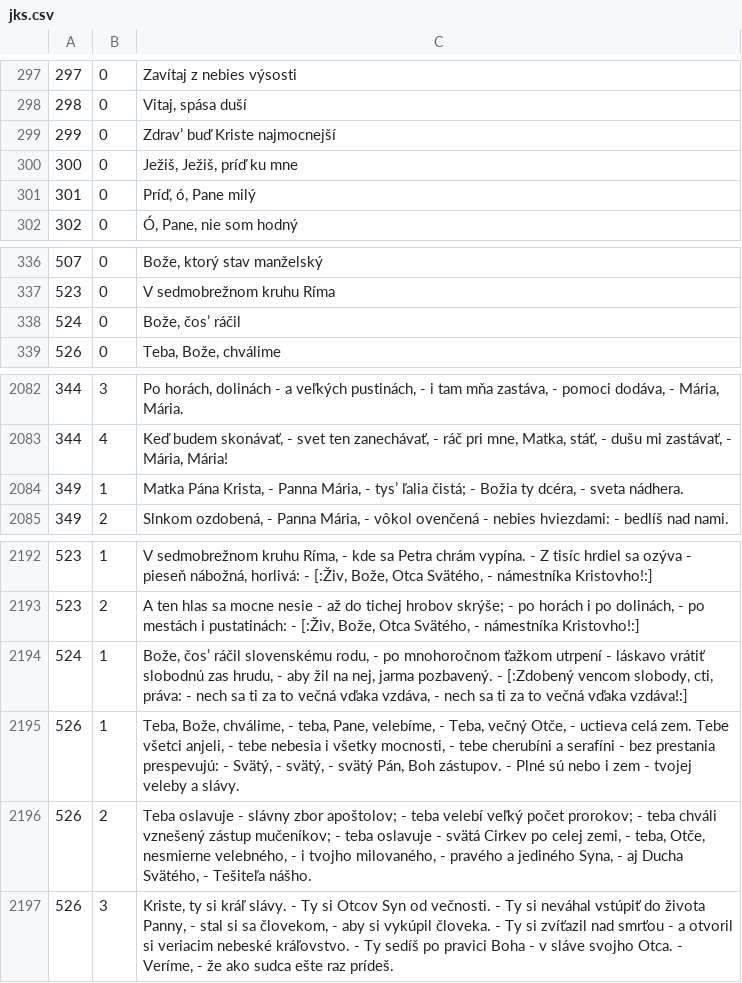
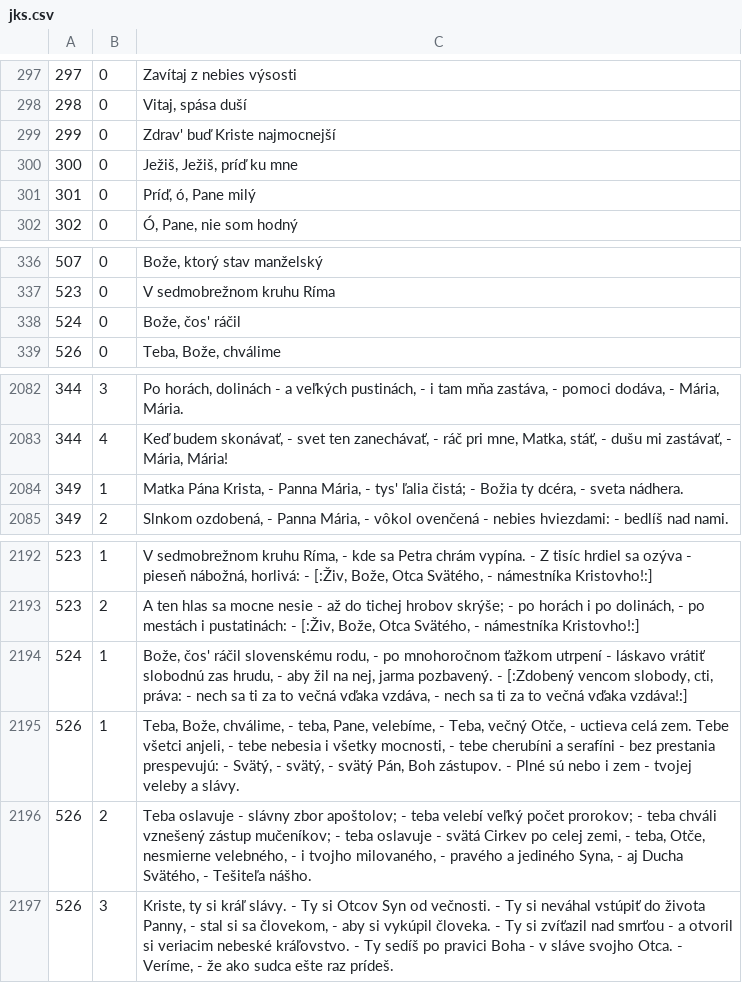
Before and after one commit to stanislavbebej/ejks, a CSV file: db/jks.csv, drawn as a sheet; only a part is shown, gaps mark what is left out; the diff covers the shown part only.

```diff
--- a/db/jks.csv
+++ b/db/jks.csv
@@ -298,3 +298,3 @@
 298,0,"Vitaj, spása duší"
-299,0,"Zdrav’ buď Kriste najmocnejší"
+299,0,"Zdrav' buď Kriste najmocnejší"
 300,0,"Ježiš, Ježiš, príď ku mne"
@@ -337,3 +337,3 @@
 523,0,"V sedmobrežnom kruhu Ríma"
-524,0,"Bože, čos’ ráčil"
+524,0,"Bože, čos' ráčil"
 526,0,"Teba, Bože, chválime"
@@ -2083,3 +2083,3 @@
 344,4,"Keď budem skonávať, - svet ten zanechávať, - ráč pri mne, Matka, stáť, - dušu mi zastávať, - Mária, Mária!"
-349,1,"Matka Pána Krista, - Panna Mária, - tys’ ľalia čistá; - Božia ty dcéra, - sveta nádhera."
+349,1,"Matka Pána Krista, - Panna Mária, - tys' ľalia čistá; - Božia ty dcéra, - sveta nádhera."
 349,2,"Slnkom ozdobená, - Panna Mária, - vôkol ovenčená - nebies hviezdami: - bedlíš nad nami."
@@ -2193,3 +2193,3 @@
 523,2,"A ten hlas sa mocne nesie - až do tichej hrobov skrýše; - po horách i po dolinách, - po mestách i pustatinách: - [:Živ, Bože, Otca Svätého, - námestníka Kristovho!:]"
-524,1,"Bože, čos’ ráčil slovenskému rodu, - po mnohoročnom ťažkom utrpení - láskavo vrátiť slobodnú zas hrudu, - aby žil na nej, jarma pozbavený. - [:Zdobený vencom slobody, cti, práva: - nech sa ti za to večná vďaka vzdáva, - nech sa ti za to večná vďaka vzdáva!:]"
+524,1,"Bože, čos' ráčil slovenskému rodu, - po mnohoročnom ťažkom utrpení - láskavo vrátiť slobodnú zas hrudu, - aby žil na nej, jarma pozbavený. - [:Zdobený vencom slobody, cti, práva: - nech sa ti za to večná vďaka vzdáva, - nech sa ti za to večná vďaka vzdáva!:]"
 526,1,"Teba, Bože, chválime, - teba, Pane, velebíme, - Teba, večný Otče, - uctieva celá zem. Tebe všetci anjeli, - tebe nebesia i všetky mocnosti, - tebe cherubíni a serafíni - bez prestania prespevujú: - Svätý, - svätý, - svätý Pán, Boh zástupov. - Plné sú nebo i zem - tvojej veleby a slávy."
```
Also changed, not shown: 35 edited cells elsewhere in this file.
